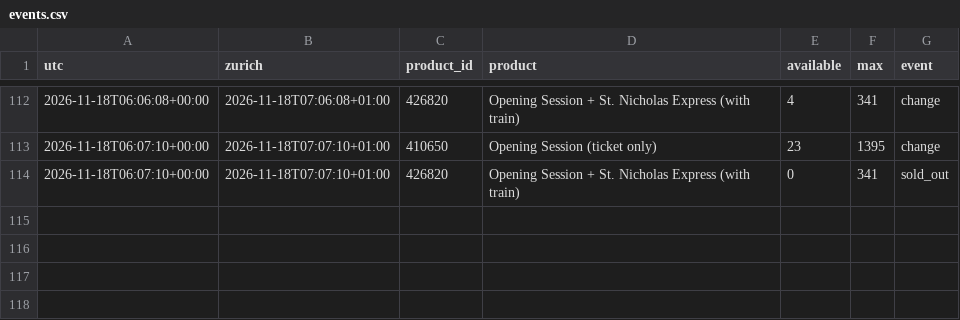
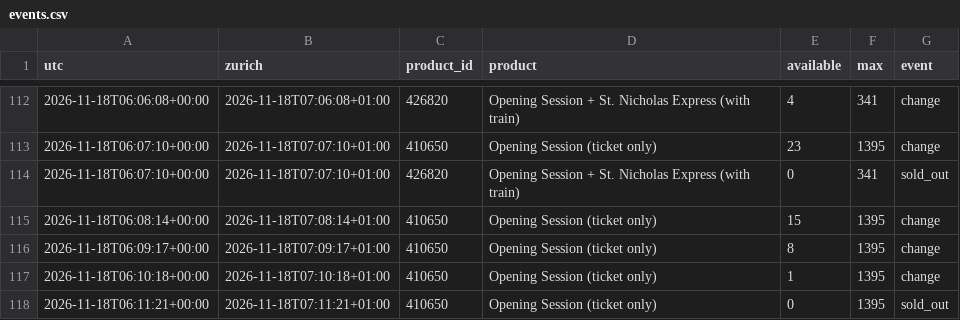
Before and after one commit to RichardZhu52/verbier-ticket-alert, a CSV file: data/events.csv, drawn as a sheet; only a part is shown, gaps mark what is left out; the diff names each change by its address in the sheet, - before the commit and + after, or states it on an @@ line.

```diff
--- a/data/events.csv
+++ b/data/events.csv
+row 115: 2026-11-18T06:08:14+00:00 | 2026-11-18T07:08:14+01:00 | 410650 | Opening Session (ticket only) | 15 | 1395 | change
+row 116: 2026-11-18T06:09:17+00:00 | 2026-11-18T07:09:17+01:00 | 410650 | Opening Session (ticket only) | 8 | 1395 | change
+row 117: 2026-11-18T06:10:18+00:00 | 2026-11-18T07:10:18+01:00 | 410650 | Opening Session (ticket only) | 1 | 1395 | change
+row 118: 2026-11-18T06:11:21+00:00 | 2026-11-18T07:11:21+01:00 | 410650 | Opening Session (ticket only) | 0 | 1395 | sold_out
```
